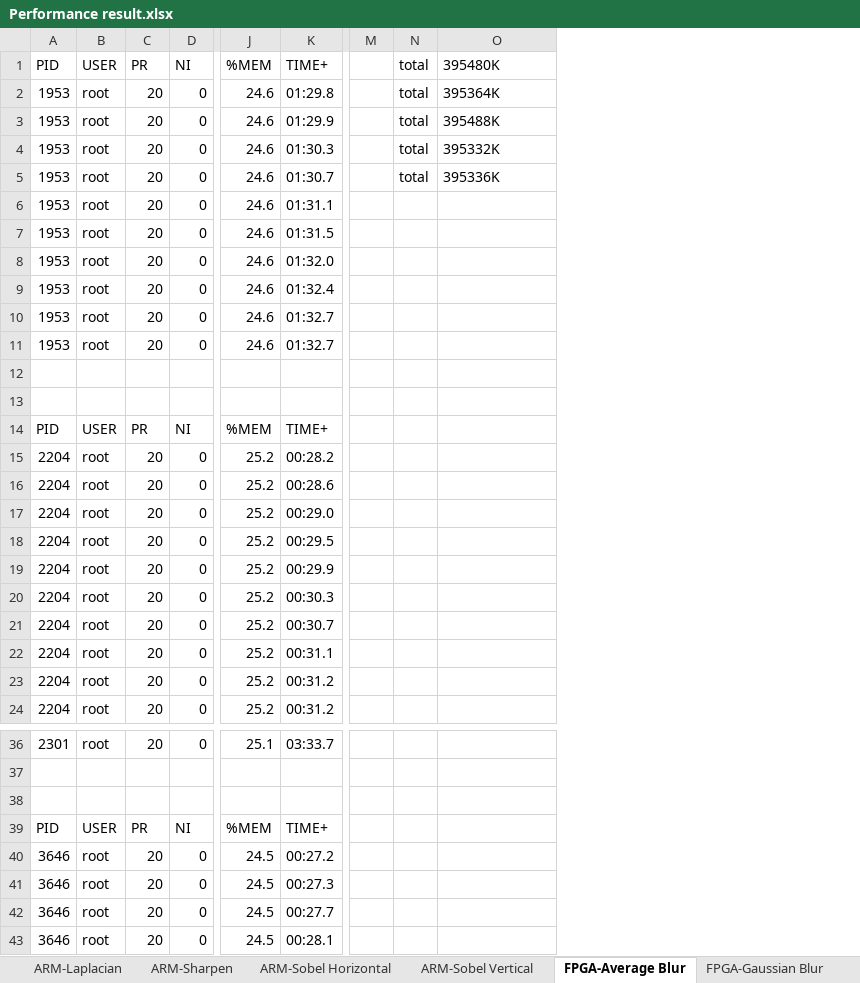
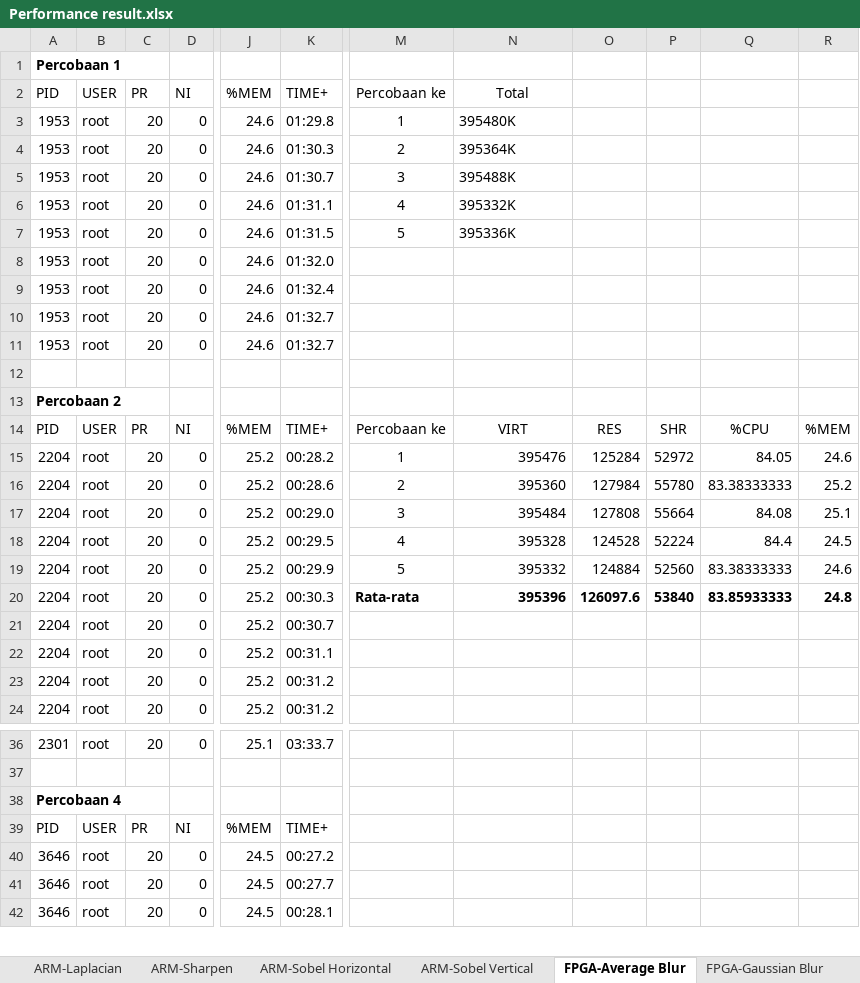
Before and after one commit to dirsulaiman/pynq-cv, an Excel workbook: Performance result.xlsx, sheet FPGA-Average Blur, drawn as a sheet; only a part is shown, gaps mark what is left out; values as stored, in another font and other column widths than the file's, no borders; removed rows and columns are numbered as before the commit, all else as after; rows hold the shown columns only; the diff covers the shown part only; the diff names each change by its address in the sheet, - before the commit and + after, or states it on an @@ line.

```diff
--- a/Performance result.xlsx (sheet FPGA-Average Blur)
+++ b/Performance result.xlsx (sheet FPGA-Average Blur)
-column M, empty
-column N (total), row 2: total; rows 4-5: total | total
+column M (Percobaan ke), rows 3-20: 1 | 2 | 3 | 4 | 5 |  |  |  |  |  |  | Percobaan ke | 1 | 2 | 3 | 4 | 5 | Rata-rata
+column O, rows 14-20: RES | 125284 | 127984 | 127808 | 124528 | 124884 | 126097.6
+column P, rows 14-20: SHR | 52972 | 55780 | 55664 | 52224 | 52560 | 53840
+column Q, rows 14-20: %CPU | 84.05 | 83.38333333 | 84.08 | 84.4 | 83.38333333 | 83.85933333
+column R, rows 14-20: %MEM | 24.6 | 25.2 | 25.1 | 24.5 | 24.6 | 24.8
+row 1: Percobaan 1
-N2: 395480K
+N2: Total
-N2 alignment: left
+N2 alignment: center
-N3 (Total): 395364K
+N3 (Total): 395480K
-row 3: 1953 | root | 20 | 0 | 24.6 | 01:29.9 |  | total | 395488K
-N4 (Total): 395332K
+N4 (Total): 395364K
-N5 (Total): 395336K
+N5 (Total): 395488K
-N6 (Total): (empty)
+N6 (Total): 395332K
-N7 (Total): (empty)
+N7 (Total): 395336K
-A13 (PID): (empty)
+A13 (PID): Percobaan 2
-N14 (Total): (empty)
+N14 (Total): VIRT
-N15 (Total): (empty)
+N15 (Total): 395476
-N16 (Total): (empty)
+N16 (Total): 395360
-N17 (Total): (empty)
+N17 (Total): 395484
-N18 (Total): (empty)
+N18 (Total): 395328
-N19 (Total): (empty)
+N19 (Total): 395332
-N20 (Total): (empty)
+N20 (Total): 395396
-A38 (PID): (empty)
+A38 (PID): Percobaan 4
-row 41: 3646 | root | 20 | 0 | 24.5 | 00:27.3
```
Also changed, not shown: 2 edited cells elsewhere in this sheet, sheet ARM-Sobel Vertical, sheet ARM-Sobel Horizontal, sheet FPGA-Sobel Vertical, sheet FPGA-Laplacian, sheet FPGA-Sobel Horizontal, sheet FPGA-Gaussian Blur, 1 more sheet, formulas that keep their value.
